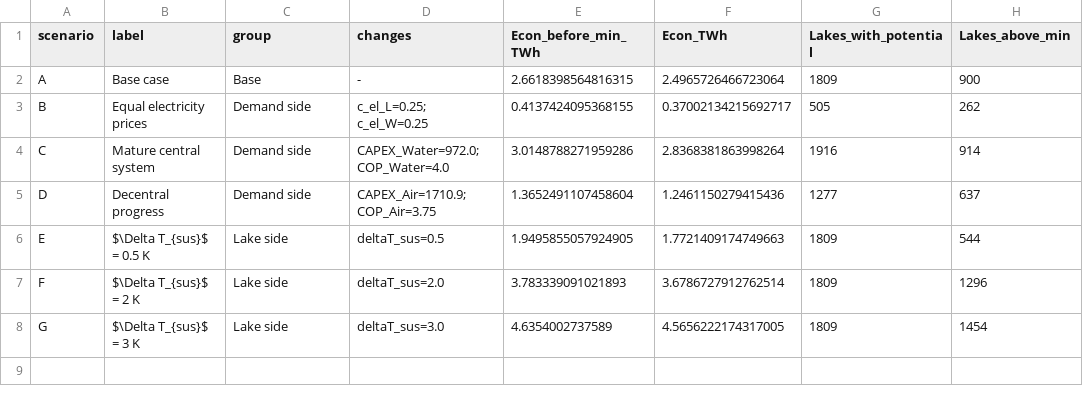
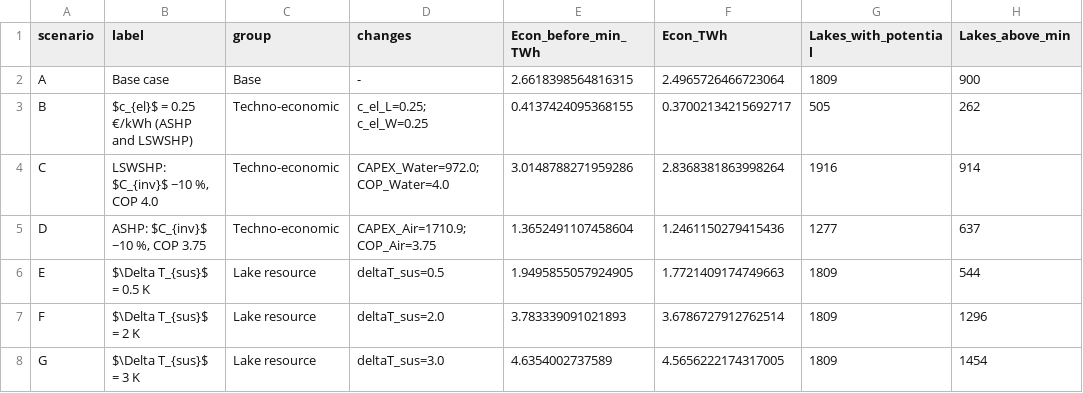
Before and after one commit to Taynarafernandes42/potential-analysis-lakes, a CSV file: Data/Processed/economic_scenarios_useful_heat_v1.csv, drawn as a sheet; only a part is shown; the diff names each change by its address in the sheet, - before the commit and + after, or states it on an @@ line.

```diff
--- a/Data/Processed/economic_scenarios_useful_heat_v1.csv
+++ b/Data/Processed/economic_scenarios_useful_heat_v1.csv
-B3 (label): Equal electricity prices
+B3 (label): $c_{el}$ = 0.25 €/kWh (ASHP and LSWSHP)
-C3:C5 (group): Demand side
+C3:C5 (group): Techno-economic
-B4 (label): Mature central system
+B4 (label): LSWSHP: $C_{inv}$ −10 %, COP 4.0
-B5 (label): Decentral progress
+B5 (label): ASHP: $C_{inv}$ −10 %, COP 3.75
-C6:C8 (group): Lake side
+C6:C8 (group): Lake resource
```
Also changed, not shown: 4 other files.
